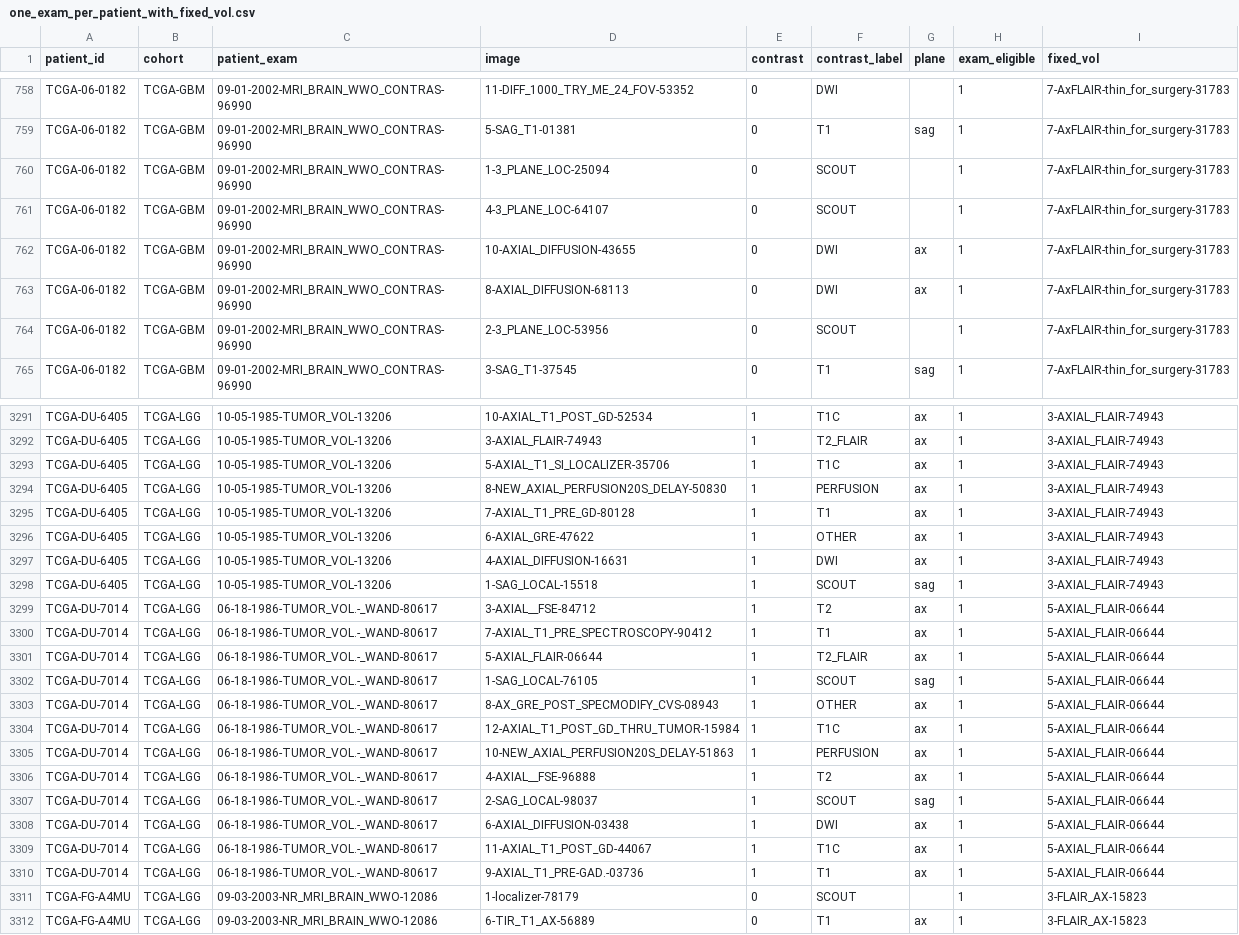
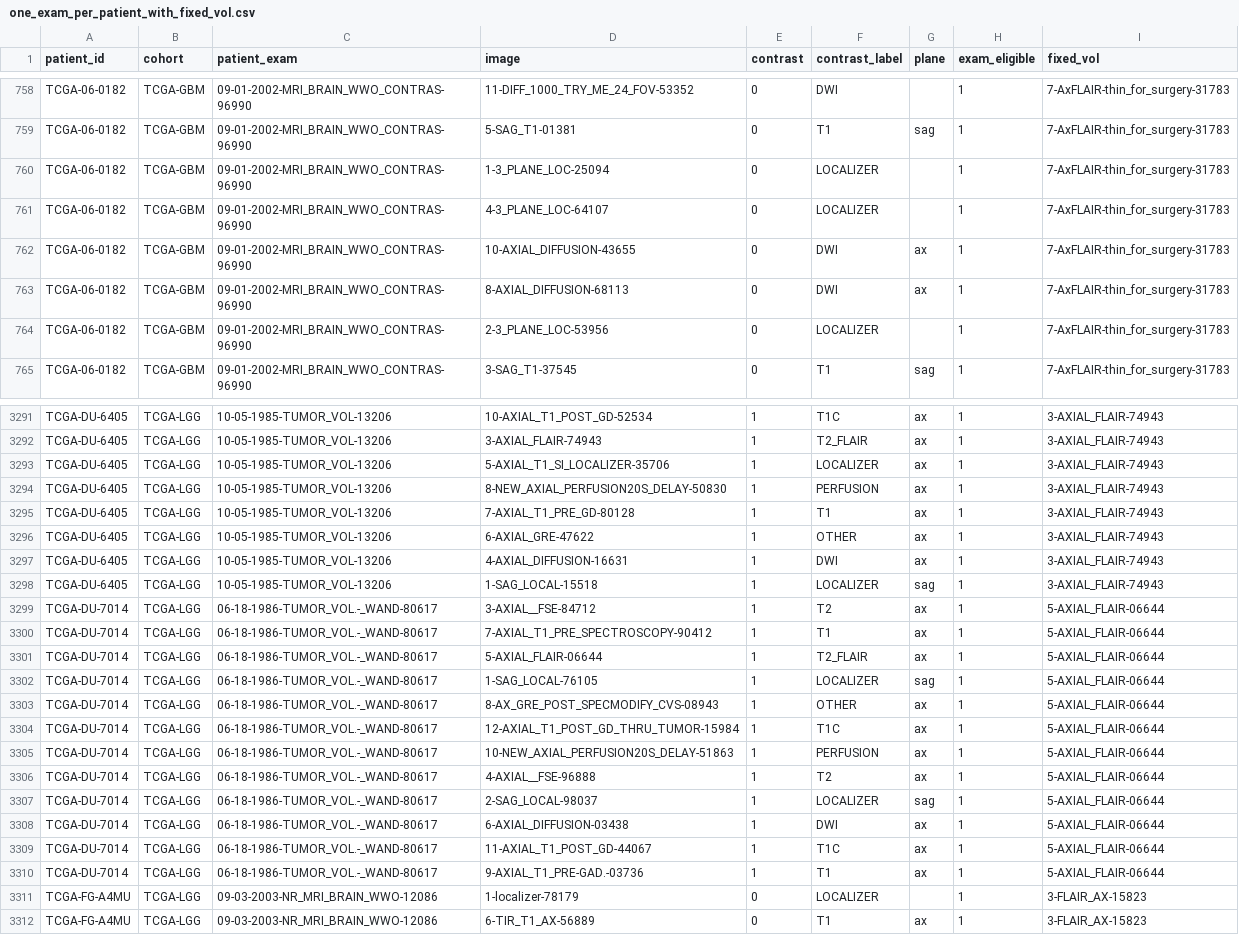
Before and after one commit to julclu/tcia_analysis, a CSV file: datasets/one_exam_per_patient_with_fixed_vol.csv, drawn as a sheet; only a part is shown, gaps mark what is left out; the diff covers the shown part only.

```diff
--- a/datasets/one_exam_per_patient_with_fixed_vol.csv
+++ b/datasets/one_exam_per_patient_with_fixed_vol.csv
@@ -759,7 +759,7 @@ TCGA-06-0182,TCGA-GBM,09-01-2002-MRI_BRAIN_WWO_CONTRAS-96990,11-DIFF_1000_TRY_ME
 TCGA-06-0182,TCGA-GBM,09-01-2002-MRI_BRAIN_WWO_CONTRAS-96990,5-SAG_T1-01381,0,T1,sag,1,7-AxFLAIR-thin_for_surgery-31783
-TCGA-06-0182,TCGA-GBM,09-01-2002-MRI_BRAIN_WWO_CONTRAS-96990,1-3_PLANE_LOC-25094,0,SCOUT,,1,7-AxFLAIR-thin_for_surgery-31783
-TCGA-06-0182,TCGA-GBM,09-01-2002-MRI_BRAIN_WWO_CONTRAS-96990,4-3_PLANE_LOC-64107,0,SCOUT,,1,7-AxFLAIR-thin_for_surgery-31783
+TCGA-06-0182,TCGA-GBM,09-01-2002-MRI_BRAIN_WWO_CONTRAS-96990,1-3_PLANE_LOC-25094,0,LOCALIZER,,1,7-AxFLAIR-thin_for_surgery-31783
+TCGA-06-0182,TCGA-GBM,09-01-2002-MRI_BRAIN_WWO_CONTRAS-96990,4-3_PLANE_LOC-64107,0,LOCALIZER,,1,7-AxFLAIR-thin_for_surgery-31783
 TCGA-06-0182,TCGA-GBM,09-01-2002-MRI_BRAIN_WWO_CONTRAS-96990,10-AXIAL_DIFFUSION-43655,0,DWI,ax,1,7-AxFLAIR-thin_for_surgery-31783
 TCGA-06-0182,TCGA-GBM,09-01-2002-MRI_BRAIN_WWO_CONTRAS-96990,8-AXIAL_DIFFUSION-68113,0,DWI,ax,1,7-AxFLAIR-thin_for_surgery-31783
-TCGA-06-0182,TCGA-GBM,09-01-2002-MRI_BRAIN_WWO_CONTRAS-96990,2-3_PLANE_LOC-53956,0,SCOUT,,1,7-AxFLAIR-thin_for_surgery-31783
+TCGA-06-0182,TCGA-GBM,09-01-2002-MRI_BRAIN_WWO_CONTRAS-96990,2-3_PLANE_LOC-53956,0,LOCALIZER,,1,7-AxFLAIR-thin_for_surgery-31783
 TCGA-06-0182,TCGA-GBM,09-01-2002-MRI_BRAIN_WWO_CONTRAS-96990,3-SAG_T1-37545,0,T1,sag,1,7-AxFLAIR-thin_for_surgery-31783
@@ -3292,3 +3292,3 @@ TCGA-DU-6405,TCGA-LGG,10-05-1985-TUMOR_VOL-13206,10-AXIAL_T1_POST_GD-52534,1,T1C
 TCGA-DU-6405,TCGA-LGG,10-05-1985-TUMOR_VOL-13206,3-AXIAL_FLAIR-74943,1,T2_FLAIR,ax,1,3-AXIAL_FLAIR-74943
-TCGA-DU-6405,TCGA-LGG,10-05-1985-TUMOR_VOL-13206,5-AXIAL_T1_SI_LOCALIZER-35706,1,T1C,ax,1,3-AXIAL_FLAIR-74943
+TCGA-DU-6405,TCGA-LGG,10-05-1985-TUMOR_VOL-13206,5-AXIAL_T1_SI_LOCALIZER-35706,1,LOCALIZER,ax,1,3-AXIAL_FLAIR-74943
 TCGA-DU-6405,TCGA-LGG,10-05-1985-TUMOR_VOL-13206,8-NEW_AXIAL_PERFUSION20S_DELAY-50830,1,PERFUSION,ax,1,3-AXIAL_FLAIR-74943
@@ -3297,3 +3297,3 @@ TCGA-DU-6405,TCGA-LGG,10-05-1985-TUMOR_VOL-13206,6-AXIAL_GRE-47622,1,OTHER,ax,1,
 TCGA-DU-6405,TCGA-LGG,10-05-1985-TUMOR_VOL-13206,4-AXIAL_DIFFUSION-16631,1,DWI,ax,1,3-AXIAL_FLAIR-74943
-TCGA-DU-6405,TCGA-LGG,10-05-1985-TUMOR_VOL-13206,1-SAG_LOCAL-15518,1,SCOUT,sag,1,3-AXIAL_FLAIR-74943
+TCGA-DU-6405,TCGA-LGG,10-05-1985-TUMOR_VOL-13206,1-SAG_LOCAL-15518,1,LOCALIZER,sag,1,3-AXIAL_FLAIR-74943
 TCGA-DU-7014,TCGA-LGG,06-18-1986-TUMOR_VOL.-_WAND-80617,3-AXIAL__FSE-84712,1,T2,ax,1,5-AXIAL_FLAIR-06644
@@ -3301,3 +3301,3 @@ TCGA-DU-7014,TCGA-LGG,06-18-1986-TUMOR_VOL.-_WAND-80617,7-AXIAL_T1_PRE_SPECTROSC
 TCGA-DU-7014,TCGA-LGG,06-18-1986-TUMOR_VOL.-_WAND-80617,5-AXIAL_FLAIR-06644,1,T2_FLAIR,ax,1,5-AXIAL_FLAIR-06644
-TCGA-DU-7014,TCGA-LGG,06-18-1986-TUMOR_VOL.-_WAND-80617,1-SAG_LOCAL-76105,1,SCOUT,sag,1,5-AXIAL_FLAIR-06644
+TCGA-DU-7014,TCGA-LGG,06-18-1986-TUMOR_VOL.-_WAND-80617,1-SAG_LOCAL-76105,1,LOCALIZER,sag,1,5-AXIAL_FLAIR-06644
 TCGA-DU-7014,TCGA-LGG,06-18-1986-TUMOR_VOL.-_WAND-80617,8-AX_GRE_POST_SPECMODIFY_CVS-08943,1,OTHER,ax,1,5-AXIAL_FLAIR-06644
@@ -3306,3 +3306,3 @@ TCGA-DU-7014,TCGA-LGG,06-18-1986-TUMOR_VOL.-_WAND-80617,10-NEW_AXIAL_PERFUSION20
 TCGA-DU-7014,TCGA-LGG,06-18-1986-TUMOR_VOL.-_WAND-80617,4-AXIAL__FSE-96888,1,T2,ax,1,5-AXIAL_FLAIR-06644
-TCGA-DU-7014,TCGA-LGG,06-18-1986-TUMOR_VOL.-_WAND-80617,2-SAG_LOCAL-98037,1,SCOUT,sag,1,5-AXIAL_FLAIR-06644
+TCGA-DU-7014,TCGA-LGG,06-18-1986-TUMOR_VOL.-_WAND-80617,2-SAG_LOCAL-98037,1,LOCALIZER,sag,1,5-AXIAL_FLAIR-06644
 TCGA-DU-7014,TCGA-LGG,06-18-1986-TUMOR_VOL.-_WAND-80617,6-AXIAL_DIFFUSION-03438,1,DWI,ax,1,5-AXIAL_FLAIR-06644
@@ -3310,3 +3310,3 @@ TCGA-DU-7014,TCGA-LGG,06-18-1986-TUMOR_VOL.-_WAND-80617,11-AXIAL_T1_POST_GD-4406
 TCGA-DU-7014,TCGA-LGG,06-18-1986-TUMOR_VOL.-_WAND-80617,9-AXIAL_T1_PRE-GAD.-03736,1,T1,ax,1,5-AXIAL_FLAIR-06644
-TCGA-FG-A4MU,TCGA-LGG,09-03-2003-NR_MRI_BRAIN_WWO-12086,1-localizer-78179,0,SCOUT,,1,3-FLAIR_AX-15823
+TCGA-FG-A4MU,TCGA-LGG,09-03-2003-NR_MRI_BRAIN_WWO-12086,1-localizer-78179,0,LOCALIZER,,1,3-FLAIR_AX-15823
 TCGA-FG-A4MU,TCGA-LGG,09-03-2003-NR_MRI_BRAIN_WWO-12086,6-TIR_T1_AX-56889,0,T1,ax,1,3-FLAIR_AX-15823
```
Also changed, not shown: 181 edited cells elsewhere in this file, datasets/contrast_labels.csv, datasets/contrast_labels_with_flair_eligibility.csv, 12 other files.
